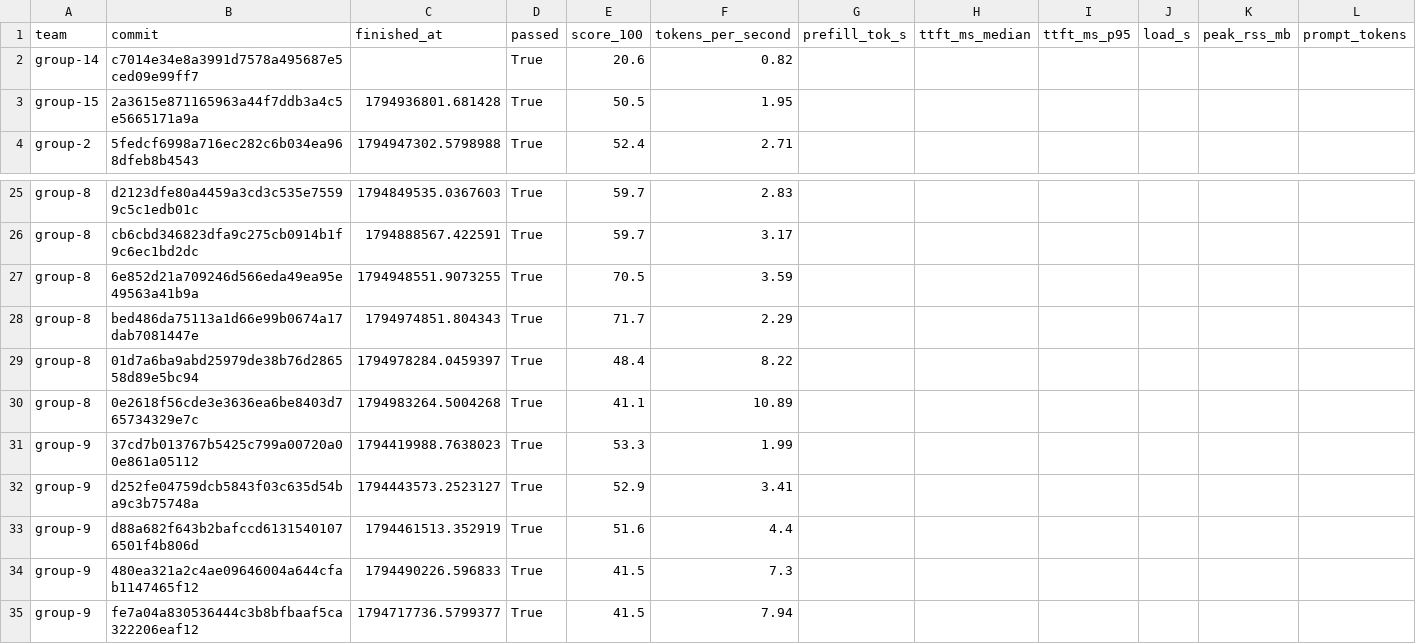
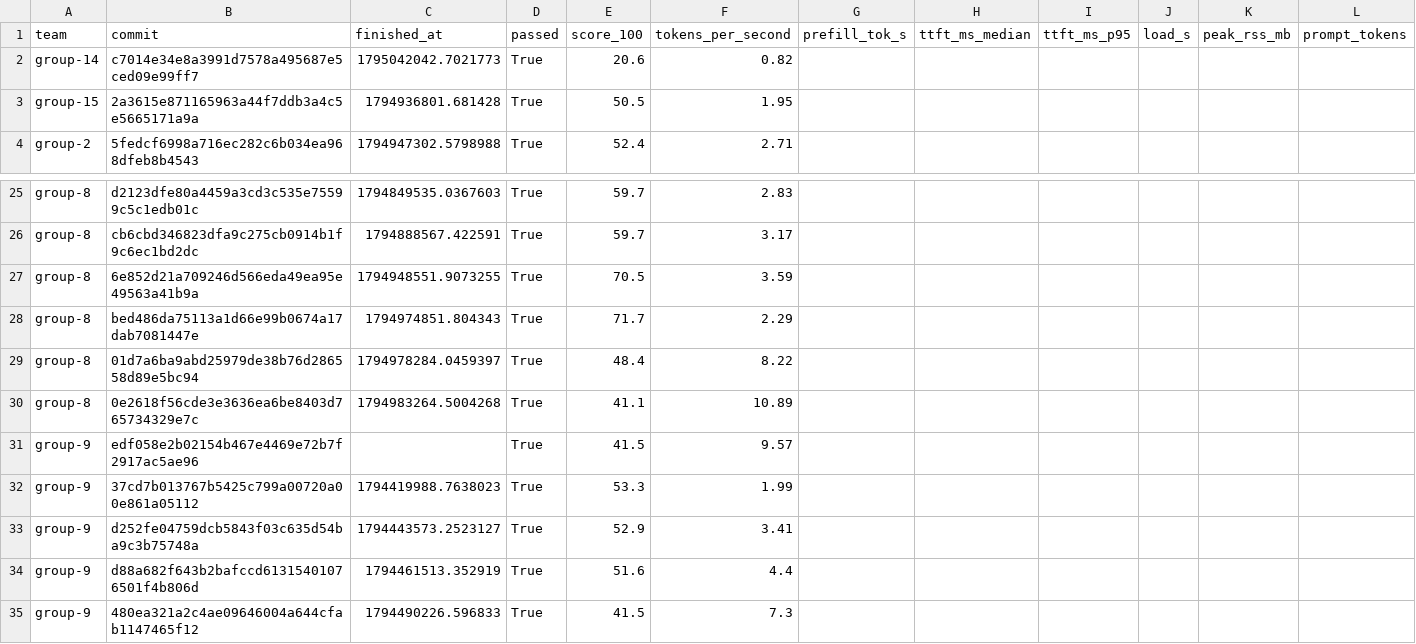
Before and after one commit to ECE382M-20/results, a CSV file: summary/results.csv, drawn as a sheet; only a part is shown, gaps mark what is left out; the shorter side is filled out with more unchanged rows; rows hold the shown columns only; the diff names each change by its address in the sheet, - before the commit and + after, or states it on an @@ line.

Commit message:
result: group-9 edf058e2

```diff
--- a/summary/results.csv
+++ b/summary/results.csv
-C2 (finished_at): (empty)
+C2 (finished_at): 1795042042.7021773
+row 31: group-9 | edf058e2b02154b467e4469e72b7f2917ac5ae96 |  | True | 41.5 | 9.57
```
Also changed, not shown: 5 other files.
